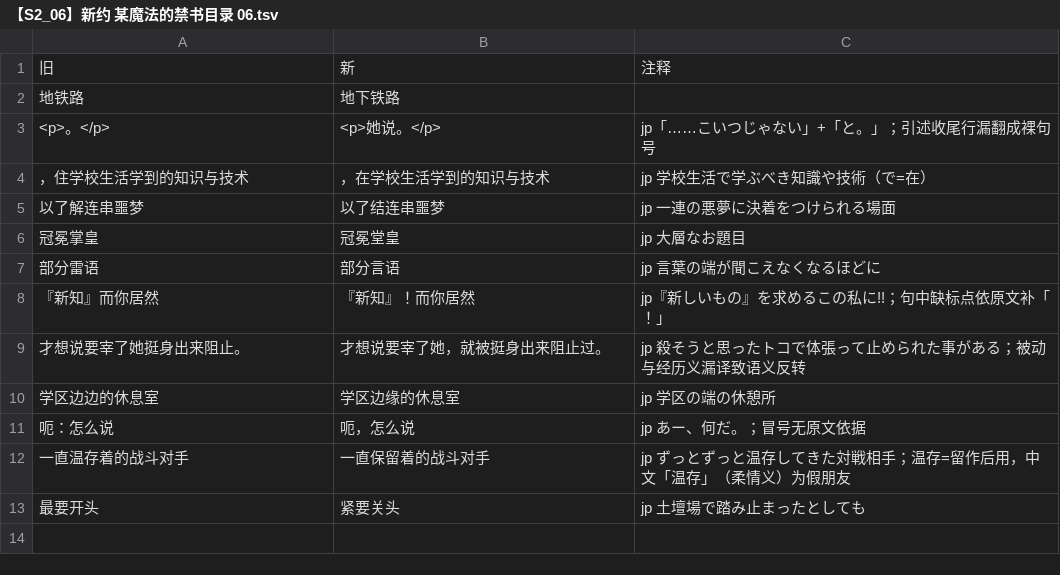
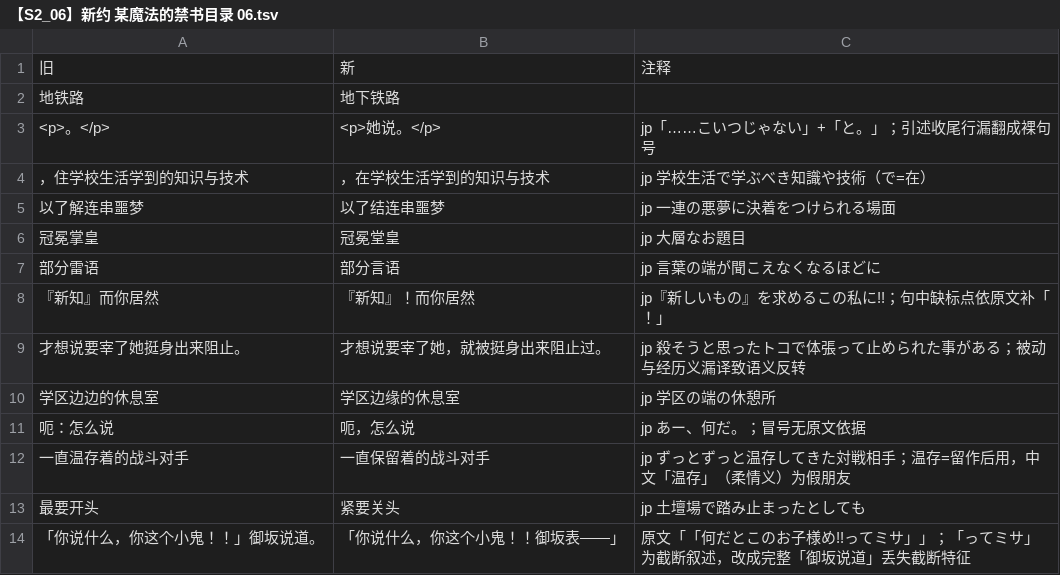
Before and after one commit to CCXXXI/index-Y, a TSV file: rules/【S2_06】新约 某魔法的禁书目录 06.tsv, drawn as a sheet; the diff names each change by its address in the sheet, - before the commit and + after, or states it on an @@ line.

```diff
--- a/rules/【S2_06】新约 某魔法的禁书目录 06.tsv
+++ b/rules/【S2_06】新约 某魔法的禁书目录 06.tsv
+row 14: 「你说什么，你这个小鬼！！」御坂说道。 | 「你说什么，你这个小鬼！！御坂表——」 | 原文「「何だとこのお子様め!!ってミサ」」；「ってミサ」为截断叙述，改成完整「御坂说道」丢失截断特征
```
Also changed, not shown: rules/_common.tsv, rules/【S2_07】新约 某魔法的禁书目录 07.tsv, 8 other files.
